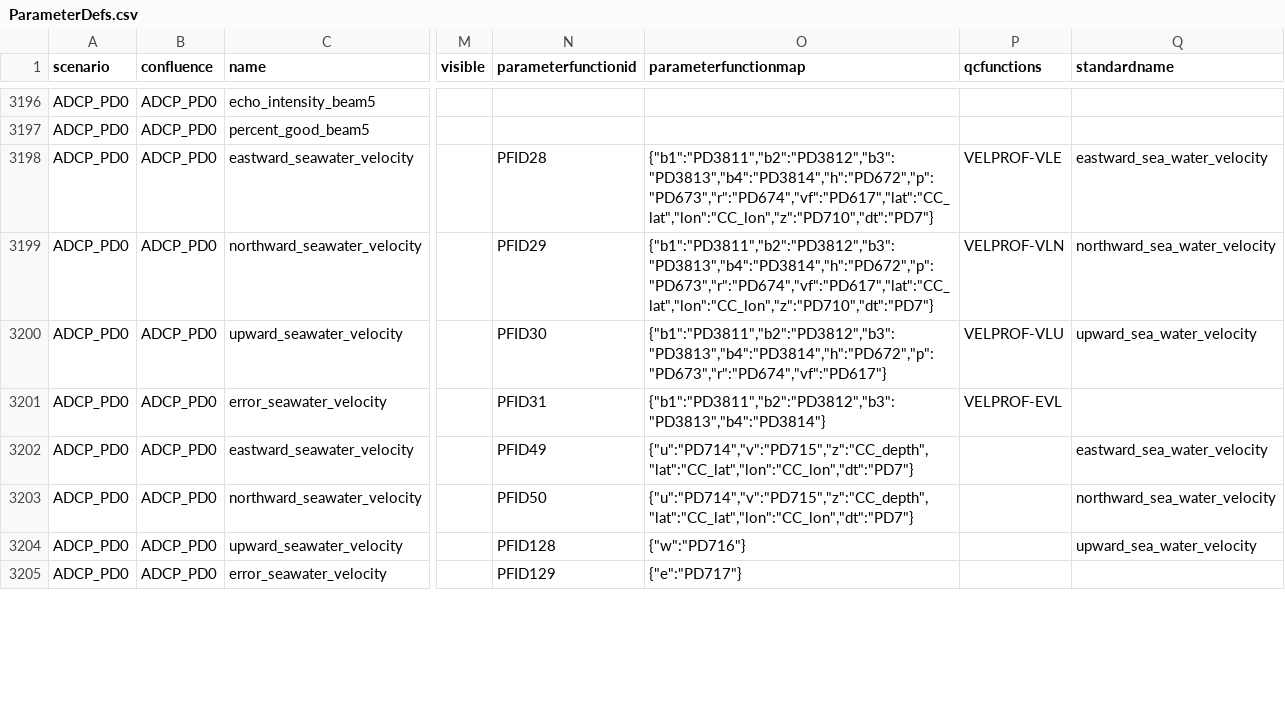
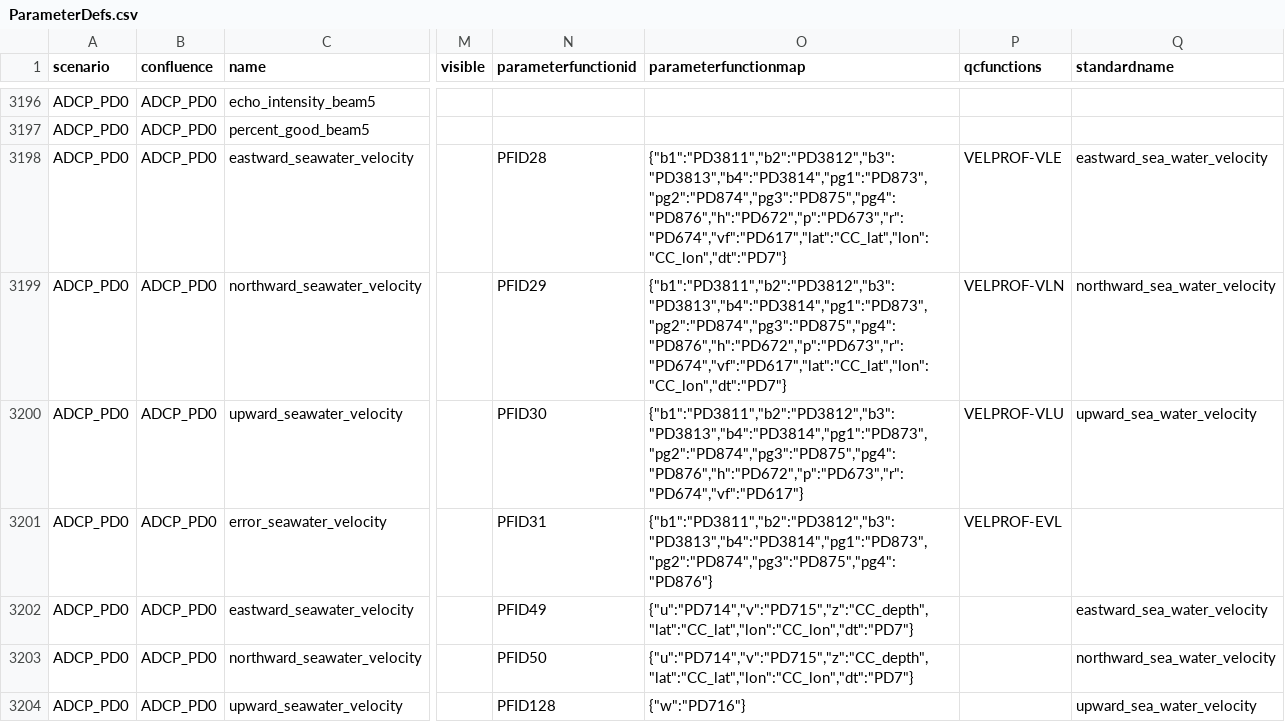
Before and after one commit to oceanobservatories/preload-database, a CSV file: csv/ParameterDefs.csv, drawn as a sheet; only a part is shown, gaps mark what is left out; the shorter side is filled out with more unchanged rows; the diff covers the shown part only; the diff names each change by its address in the sheet, - before the commit and + after, or states it on an @@ line.

```diff
--- a/csv/ParameterDefs.csv
+++ b/csv/ParameterDefs.csv
-O3198:O3199 (parameterfunctionmap): {"b1":"PD3811","b2":"PD3812","b3":"PD3813","b4":"PD3814","h":"PD672","p":"PD673","r":"PD674","vf":"PD617","lat":"CC_lat","lon":"CC_lon","z":"PD710","dt":"PD7"}
+O3198:O3199 (parameterfunctionmap): {"b1":"PD3811","b2":"PD3812","b3":"PD3813","b4":"PD3814","pg1":"PD873","pg2":"PD874","pg3":"PD875","pg4":"PD876","h":"PD672","p":"PD673","r":"PD674","vf":"PD617","lat":"CC_lat","lon":"CC_lon","dt":"PD7"}
-O3200 (parameterfunctionmap): {"b1":"PD3811","b2":"PD3812","b3":"PD3813","b4":"PD3814","h":"PD672","p":"PD673","r":"PD674","vf":"PD617"}
+O3200 (parameterfunctionmap): {"b1":"PD3811","b2":"PD3812","b3":"PD3813","b4":"PD3814","pg1":"PD873","pg2":"PD874","pg3":"PD875","pg4":"PD876","h":"PD672","p":"PD673","r":"PD674","vf":"PD617"}
-O3201 (parameterfunctionmap): {"b1":"PD3811","b2":"PD3812","b3":"PD3813","b4":"PD3814"}
+O3201 (parameterfunctionmap): {"b1":"PD3811","b2":"PD3812","b3":"PD3813","b4":"PD3814","pg1":"PD873","pg2":"PD874","pg3":"PD875","pg4":"PD876"}
```
Also changed, not shown: 11 edited cells elsewhere in this file, csv/ParameterDictionary.csv, 2 other files.
